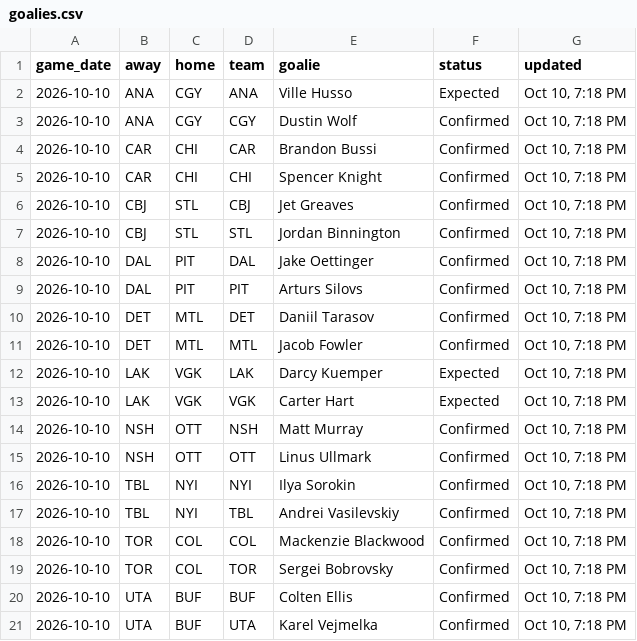
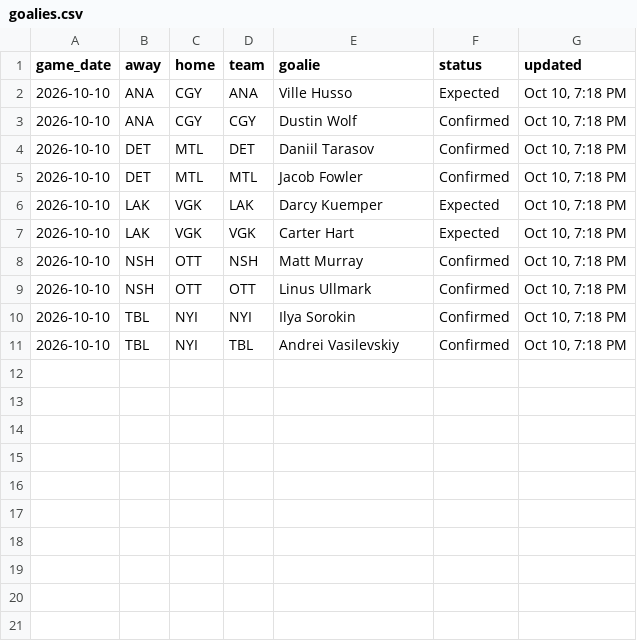
Before and after one commit to marekdoucet/pool-survivor, a CSV file: data/goalies.csv, drawn as a sheet; the diff names each change by its address in the sheet, - before the commit and + after, or states it on an @@ line.

```diff
--- a/data/goalies.csv
+++ b/data/goalies.csv
-row 4: 2026-10-10 | CAR | CHI | CAR | Brandon Bussi | Confirmed | Oct 10, 7:18 PM
-row 5: 2026-10-10 | CAR | CHI | CHI | Spencer Knight | Confirmed | Oct 10, 7:18 PM
-row 6: 2026-10-10 | CBJ | STL | CBJ | Jet Greaves | Confirmed | Oct 10, 7:18 PM
-row 7: 2026-10-10 | CBJ | STL | STL | Jordan Binnington | Confirmed | Oct 10, 7:18 PM
-row 8: 2026-10-10 | DAL | PIT | DAL | Jake Oettinger | Confirmed | Oct 10, 7:18 PM
-row 9: 2026-10-10 | DAL | PIT | PIT | Arturs Silovs | Confirmed | Oct 10, 7:18 PM
-row 18: 2026-10-10 | TOR | COL | COL | Mackenzie Blackwood | Confirmed | Oct 10, 7:18 PM
-row 19: 2026-10-10 | TOR | COL | TOR | Sergei Bobrovsky | Confirmed | Oct 10, 7:18 PM
-row 20: 2026-10-10 | UTA | BUF | BUF | Colten Ellis | Confirmed | Oct 10, 7:18 PM
-row 21: 2026-10-10 | UTA | BUF | UTA | Karel Vejmelka | Confirmed | Oct 10, 7:18 PM
```
Also changed, not shown: data/injuries.csv, data/schedule.csv, 3 other files.
